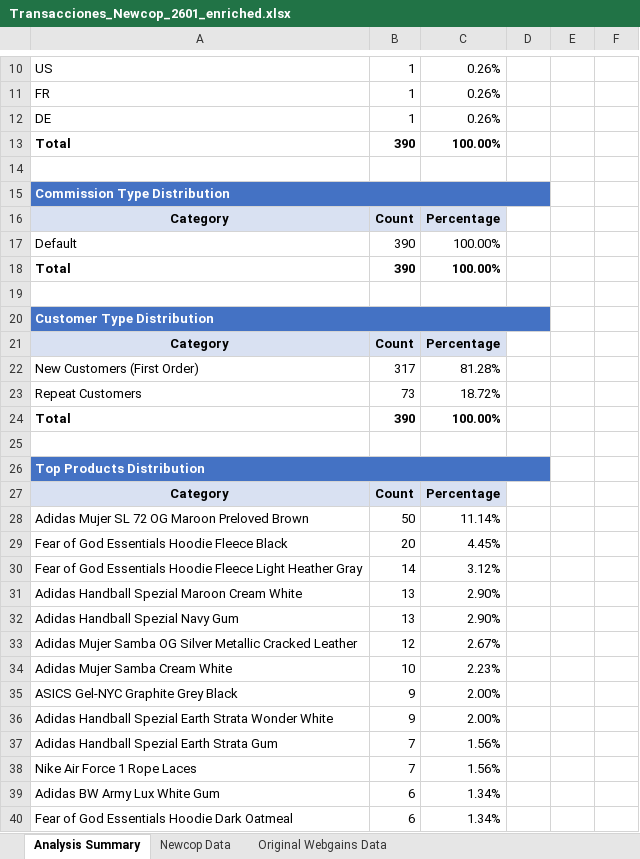
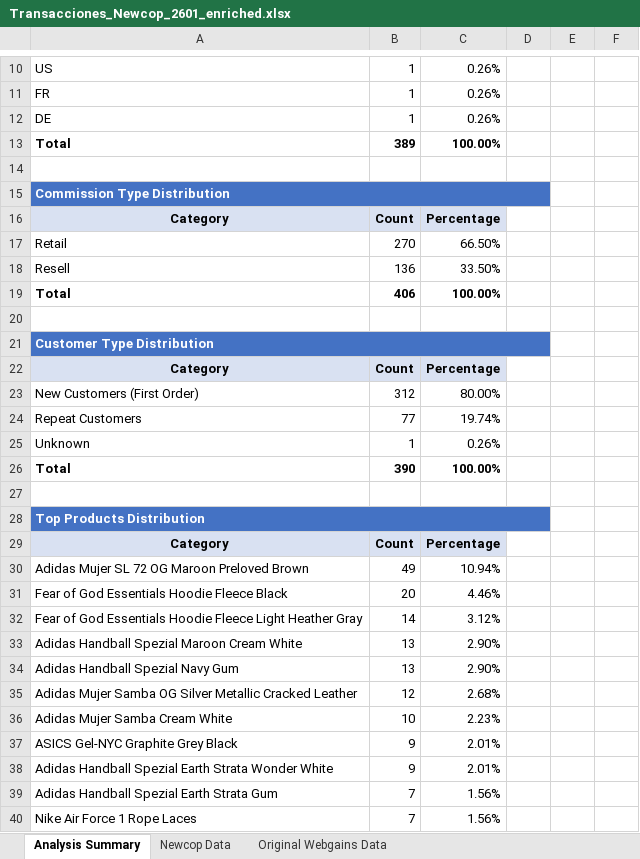
Before and after one commit to jiaxiangcheng/newcop-tools, an Excel workbook: scripts/generate_report_from_webgains/enriched_webgains_reports/Transacciones_Newcop_2601_enriched.xlsx, sheet Analysis Summary, drawn as a sheet; only a part is shown, gaps mark what is left out; the shorter side is filled out with more unchanged rows; values as stored, in another font and other column widths than the file's, no borders; removed rows and columns are numbered as before the commit, all else as after; the diff covers the shown part only; the diff names each change by its address in the sheet, - before the commit and + after, or states it on an @@ line.

Commit message:
Enhance Commission Type Statistics Calculation in Excel Report
This commit refines the commission type statistics calculation in the ExcelWriter class by incorporating product tags to differentiate between retail and resell products. The logic now counts orders based on the presence of the 'retail' tag in line item tags, allowing for more accurate reporting. Additionally, the LineItem model is updated to include a tags field for better data handling. This change improves the accuracy and detail of commission reporting in generated Excel reports.

```diff
--- a/scripts/generate_report_from_webgains/enriched_webgains_reports/Transacciones_Newcop_2601_enriched.xlsx (sheet Analysis Summary)
+++ b/scripts/generate_report_from_webgains/enriched_webgains_reports/Transacciones_Newcop_2601_enriched.xlsx (sheet Analysis Summary)
-B13: 390
+B13: 389
-row 17: Default | 390 | 100.00%
+row 17: Retail | 270 | 66.50%
+row 18: Resell | 136 | 33.50%
-B19: 390
+B19: 406
-B23: 317
+B23: 312
-C23: 81.28%
+C23: 80.00%
-B24: 73
+B24: 77
-C24: 18.72%
+C24: 19.74%
+row 25: Unknown | 1 | 0.26%
-B30: 50
+B30: 49
-C30: 11.14%
+C30: 10.94%
-C31: 4.45%
+C31: 4.46%
-C35: 2.67%
+C35: 2.68%
-C37:C38: 2.00%
+C37:C38: 2.01%
```
Also changed, not shown: 3 moved rows and 10 edited cells elsewhere in this sheet, sheet Newcop Data, sheet Original Webgains Data, scripts/generate_report_from_webgains/enriched_webgains_reports/Transacciones_Newcop_2511_enriched.xlsx, scripts/generate_report_from_webgains/enriched_webgains_reports/Transacciones_Newcop_2512_enriched.xlsx, 9 other files.
